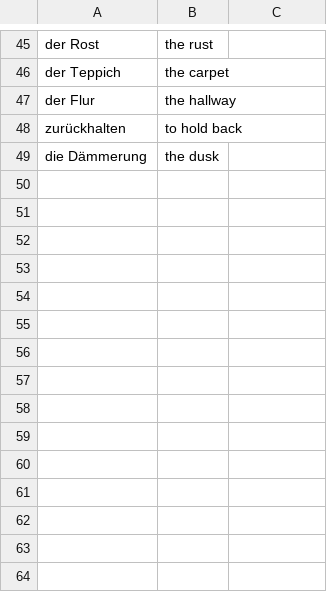
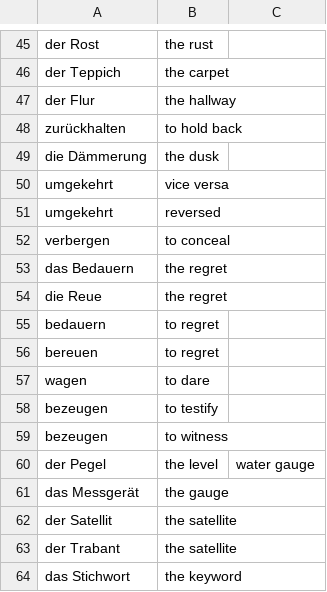
Before and after one commit to iav0207/my-flashcards-decks, a TSV file: flashcards/tsv/de-en/my-ger-eng-vocabulary-5.tsv, drawn as a sheet; only a part is shown, gaps mark what is left out; the diff names each change by its address in the sheet, - before the commit and + after, or states it on an @@ line.

```diff
--- a/flashcards/tsv/de-en/my-ger-eng-vocabulary-5.tsv
+++ b/flashcards/tsv/de-en/my-ger-eng-vocabulary-5.tsv
+row 50: umgekehrt | vice versa
+row 51: umgekehrt | reversed
+row 52: verbergen | to conceal
+row 53: das Bedauern | the regret
+row 54: die Reue | the regret
+row 55: bedauern | to regret
+row 56: bereuen | to regret
+row 57: wagen | to dare
+row 58: bezeugen | to testify
+row 59: bezeugen | to witness
+row 60: der Pegel | the level | water gauge
+row 61: das Messgerät | the gauge
+row 62: der Satellit | the satellite
+row 63: der Trabant | the satellite
+row 64: das Stichwort | the keyword
```
Also changed, not shown: flashcards/tsv/de-en/misc-phrases.tsv, flashcards/tsv/de-en/my-ger-eng-vocabulary-3.tsv, 2 other files.
